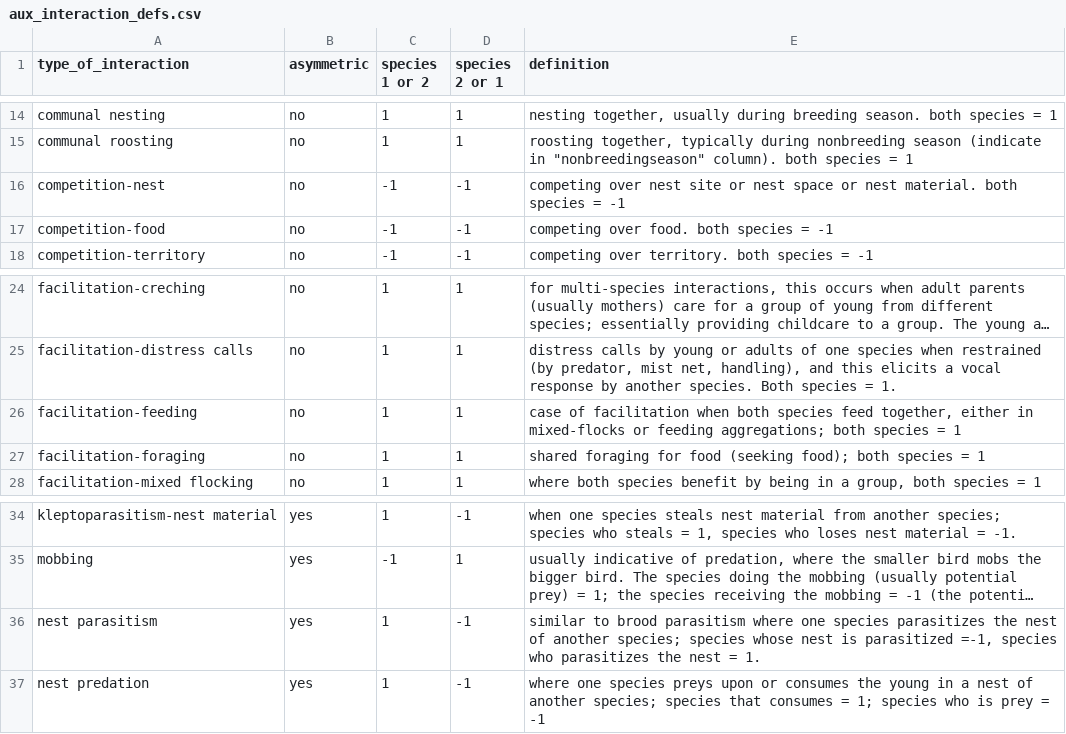
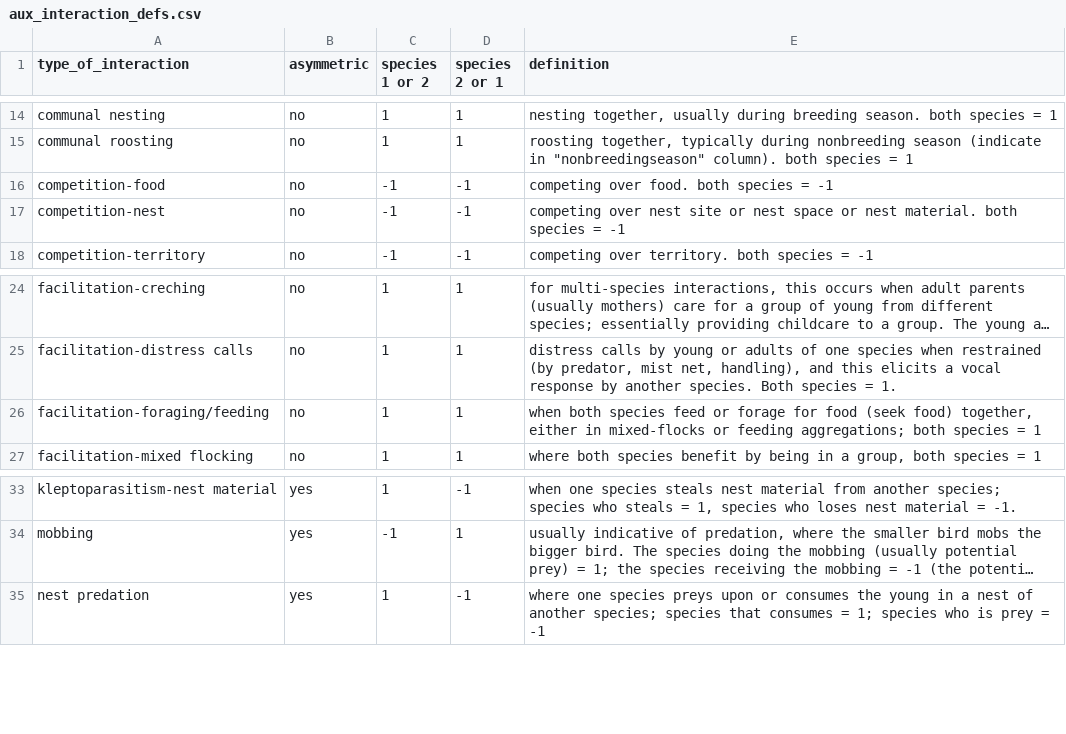
Before and after one commit to AvianMetaNetwork/AvianMetaNetwork, a CSV file: data/L0/aux_interaction_defs.csv, drawn as a sheet; only a part is shown, gaps mark what is left out; long unchanged cells end in …; removed rows and columns are numbered as before the commit, all else as after; the diff names each change by its address in the sheet, - before the commit and + after, or states it on an @@ line.

Commit message:
Updates to instructions for v3, deleted two similar interactions

```diff
--- a/data/L0/aux_interaction_defs.csv
+++ b/data/L0/aux_interaction_defs.csv
@@ row 17 moved to row 16: competition-food @@
-A26 (type_of_interaction): facilitation-feeding
+A26 (type_of_interaction): facilitation-foraging/feeding
-E26 (definition): case of facilitation when both species feed together, either…
+E26 (definition): when both species feed or forage for food (seek food) together, either…
-row 27: facilitation-foraging | no | 1 | 1 | shared foraging for food (seeking food); both species = 1
-row 36: nest parasitism | yes | 1 | -1 | similar to brood parasitism where one species parasitizes the nest of another species; species whose nest is parasitized =-1, species who parasitizes the nest = 1.
```
Also changed, not shown: 1 other file.
